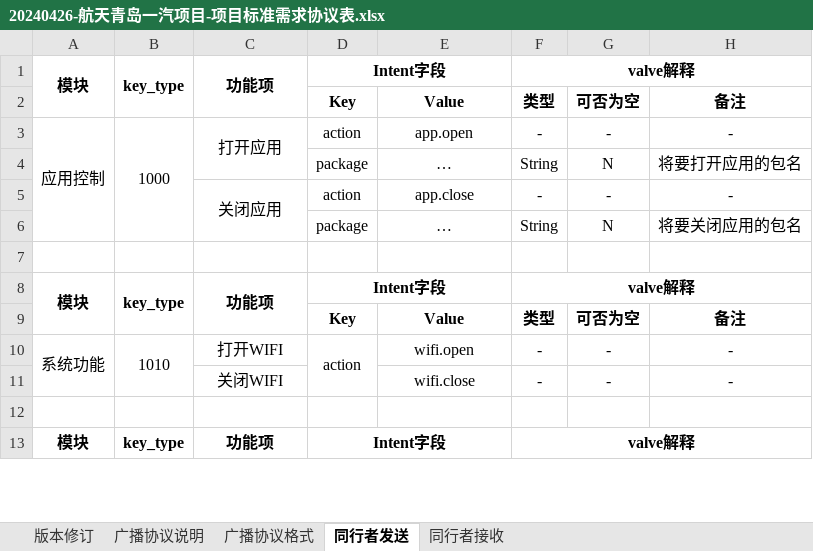
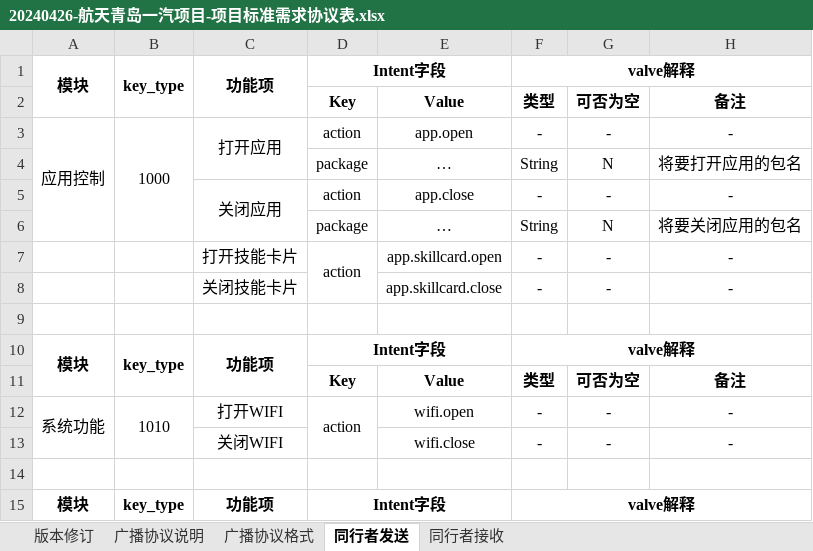
Before and after one commit to Zimang/TXZProject, an Excel workbook: assest/20240426-航天青岛一汽项目-项目标准需求协议表.xlsx, sheet 同行者发送, drawn as a sheet; only a part is shown; values as stored, in another font and other column widths than the file's, no borders; the diff names each change by its address in the sheet, - before the commit and + after, or states it on an @@ line.

Commit message:
2024-07-12 08:45:52: ...
Affected files:
.obsidian/workspace.json
assest/20240426-航天青岛一汽项目-项目标准需求协议表.xlsx
assest/20240626-解放项目-语音指令表-v1.0.1.xlsx
assest/航天-20240711-反馈同行者.xlsx
log/2024-07-12.md
航天青岛问题反馈.canvas

```diff
--- a/assest/20240426-航天青岛一汽项目-项目标准需求协议表.xlsx (sheet 同行者发送)
+++ b/assest/20240426-航天青岛一汽项目-项目标准需求协议表.xlsx (sheet 同行者发送)
+row 7:  |  | 打开技能卡片 | action | app.skillcard.open | - | - | -
+row 8:  |  | 关闭技能卡片 |  | app.skillcard.close | - | - | -
```
Also changed, not shown: charts or pictures, assest/20240626-解放项目-语音指令表-v1.0.1.xlsx, 3 other files.
